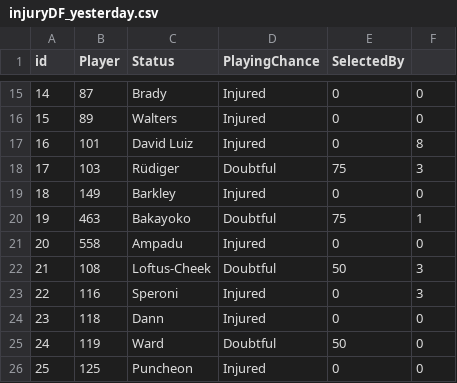
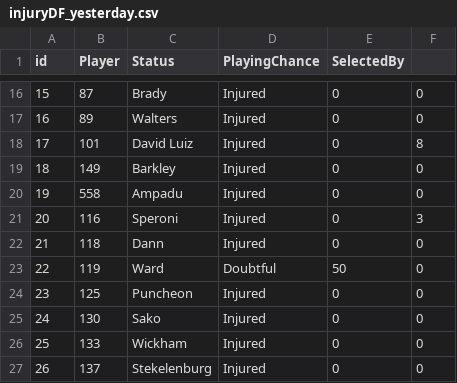
Before and after one commit to gpoudel/FPL-Analytics, a CSV file: fplBoardLive/data/injuryDF_yesterday.csv, drawn as a sheet; only a part is shown, gaps mark what is left out; the shorter side is filled out with more unchanged rows; removed rows and columns are numbered as before the commit, all else as after; the diff covers the shown part only; the diff names each change by its address in the sheet, - before the commit and + after, or states it on an @@ line.

```diff
--- a/fplBoardLive/data/injuryDF_yesterday.csv
+++ b/fplBoardLive/data/injuryDF_yesterday.csv
@@ column A (id) renumbered from row 3 down @@
-row 18: 17 | 103 | Rüdiger | Doubtful | 75 | 3
-row 20: 19 | 463 | Bakayoko | Doubtful | 75 | 1
-row 22: 21 | 108 | Loftus-Cheek | Doubtful | 50 | 3
```
Also changed, not shown: 2 added rows, 4 removed rows and 6 edited cells elsewhere in this file, fplBoardLive/data/DailyPriceUpdate.csv, 16 other files.
